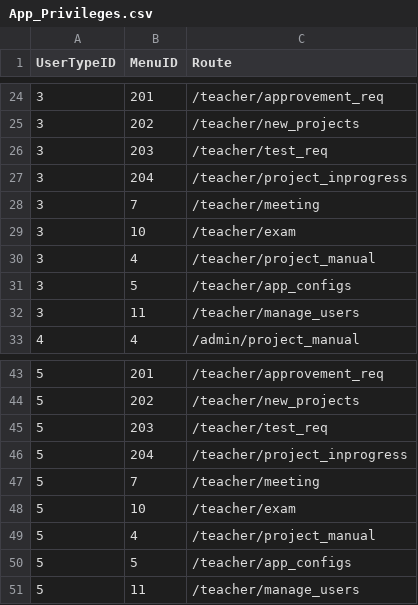
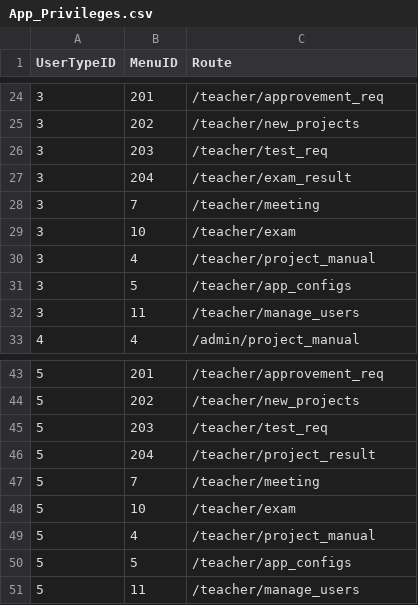
Before and after one commit to srimoidev/pms, a CSV file: _Docs/Menu/App_Privileges.csv, drawn as a sheet; only a part is shown, gaps mark what is left out.

```diff
--- a/_Docs/Menu/App_Privileges.csv
+++ b/_Docs/Menu/App_Privileges.csv
@@ -26,3 +26,3 @@
 3,203,/teacher/test_req
-3,204,/teacher/project_inprogress
+3,204,/teacher/exam_result
 3,7,/teacher/meeting
@@ -45,3 +45,3 @@
 5,203,/teacher/test_req
-5,204,/teacher/project_inprogress
+5,204,/teacher/project_result
 5,7,/teacher/meeting
```
Also changed, not shown: _Docs/Menu/App_Menus.csv, 13 other files.
